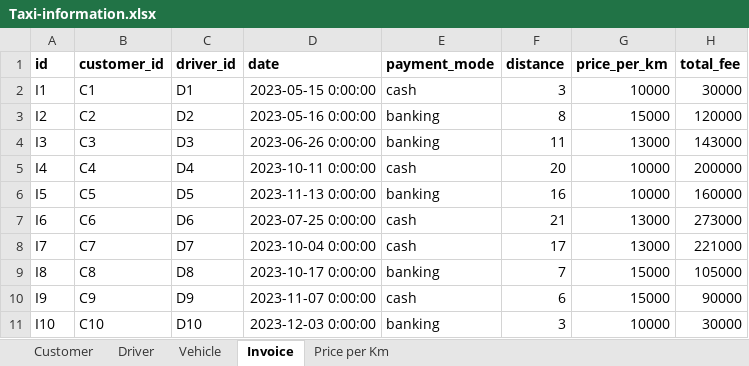
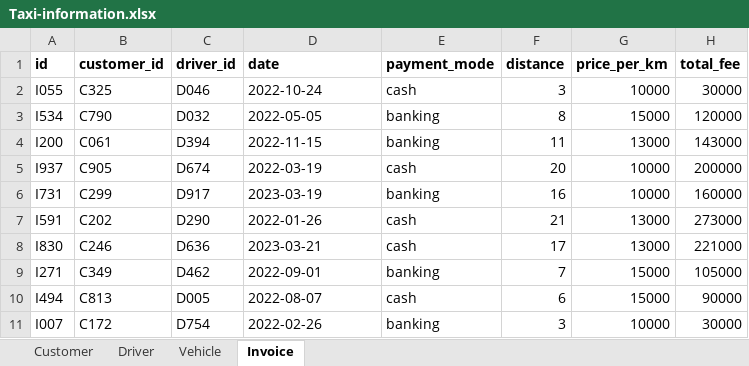
Before and after one commit to Incomprehensibilitative/Taxi-Information-Management-System, an Excel workbook: Code Part/Taxi-information.xlsx, sheet Invoice, drawn as a sheet; values as stored, in another font and other column widths than the file's, no borders; the diff names each change by its address in the sheet, - before the commit and + after, or states it on an @@ line.

```diff
--- a/Code Part/Taxi-information.xlsx (sheet Invoice)
+++ b/Code Part/Taxi-information.xlsx (sheet Invoice)
-sheet tab: Price per Km
-A2 (id): I1
+A2 (id): I055
-B2 (customer_id): C1
+B2 (customer_id): C325
-C2 (driver_id): D1
+C2 (driver_id): D046
-D2 (date): 2023-05-15 0:00:00
+D2 (date): 2022-10-24
-A3 (id): I2
+A3 (id): I534
-B3 (customer_id): C2
+B3 (customer_id): C790
-C3 (driver_id): D2
+C3 (driver_id): D032
-D3 (date): 2023-05-16 0:00:00
+D3 (date): 2022-05-05
-A4 (id): I3
+A4 (id): I200
-B4 (customer_id): C3
+B4 (customer_id): C061
-C4 (driver_id): D3
+C4 (driver_id): D394
-D4 (date): 2023-06-26 0:00:00
+D4 (date): 2022-11-15
-A5 (id): I4
+A5 (id): I937
-B5 (customer_id): C4
+B5 (customer_id): C905
-C5 (driver_id): D4
+C5 (driver_id): D674
-D5 (date): 2023-10-11 0:00:00
+D5 (date): 2022-03-19
-A6 (id): I5
+A6 (id): I731
-B6 (customer_id): C5
+B6 (customer_id): C299
-C6 (driver_id): D5
+C6 (driver_id): D917
-D6 (date): 2023-11-13 0:00:00
+D6 (date): 2023-03-19
-A7 (id): I6
+A7 (id): I591
-B7 (customer_id): C6
+B7 (customer_id): C202
-C7 (driver_id): D6
+C7 (driver_id): D290
-D7 (date): 2023-07-25 0:00:00
+D7 (date): 2022-01-26
-A8 (id): I7
+A8 (id): I830
-B8 (customer_id): C7
+B8 (customer_id): C246
-C8 (driver_id): D7
+C8 (driver_id): D636
-D8 (date): 2023-10-04 0:00:00
+D8 (date): 2023-03-21
-A9 (id): I8
+A9 (id): I271
-B9 (customer_id): C8
+B9 (customer_id): C349
-C9 (driver_id): D8
+C9 (driver_id): D462
-D9 (date): 2023-10-17 0:00:00
+D9 (date): 2022-09-01
-A10 (id): I9
+A10 (id): I494
-B10 (customer_id): C9
+B10 (customer_id): C813
-C10 (driver_id): D9
+C10 (driver_id): D005
-D10 (date): 2023-11-07 0:00:00
+D10 (date): 2022-08-07
-A11 (id): I10
+A11 (id): I007
-B11 (customer_id): C10
+B11 (customer_id): C172
-C11 (driver_id): D10
+C11 (driver_id): D754
-D11 (date): 2023-12-03 0:00:00
+D11 (date): 2022-02-26
```
Also changed, not shown: sheet Driver, sheet Customer, sheet Vehicle.
